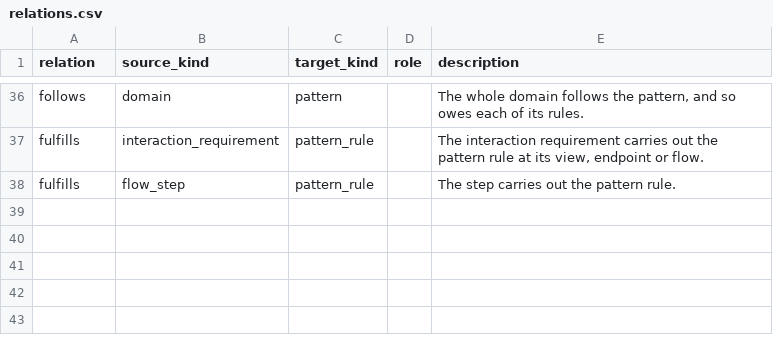
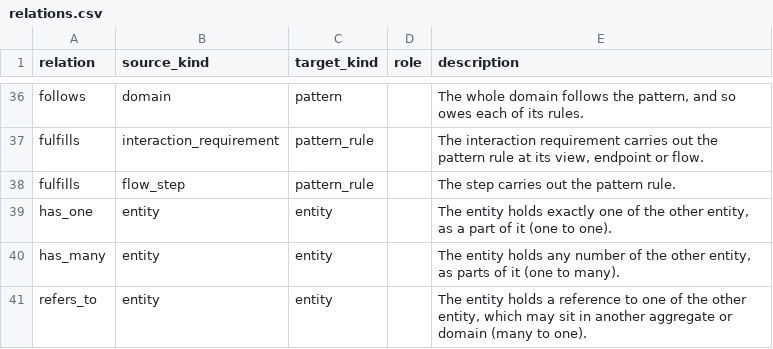
Before and after one commit to Jared4Robertson/lathe, a CSV file: lathe/meta/relations.csv, drawn as a sheet; only a part is shown, gaps mark what is left out; the diff names each change by its address in the sheet, - before the commit and + after, or states it on an @@ line.

```diff
--- a/lathe/meta/relations.csv
+++ b/lathe/meta/relations.csv
+row 39: has_one | entity | entity |  | The entity holds exactly one of the other entity, as a part of it (one to one).
+row 40: has_many | entity | entity |  | The entity holds any number of the other entity, as parts of it (one to many).
+row 41: refers_to | entity | entity |  | The entity holds a reference to one of the other entity, which may sit in another aggregate or domain (many to one).
```
Also changed, not shown: lathe/meta/kinds.csv, 1 other file.
